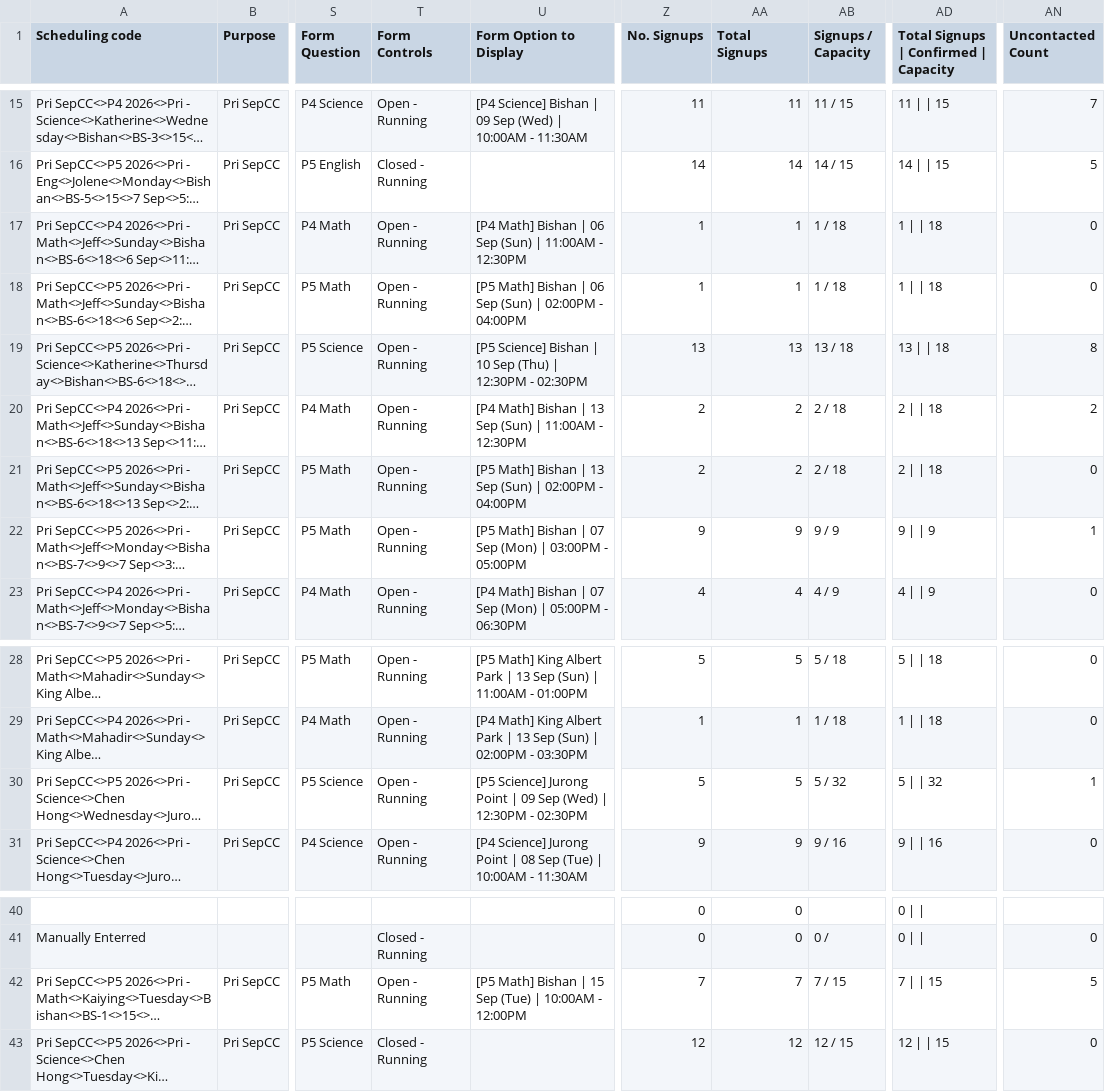
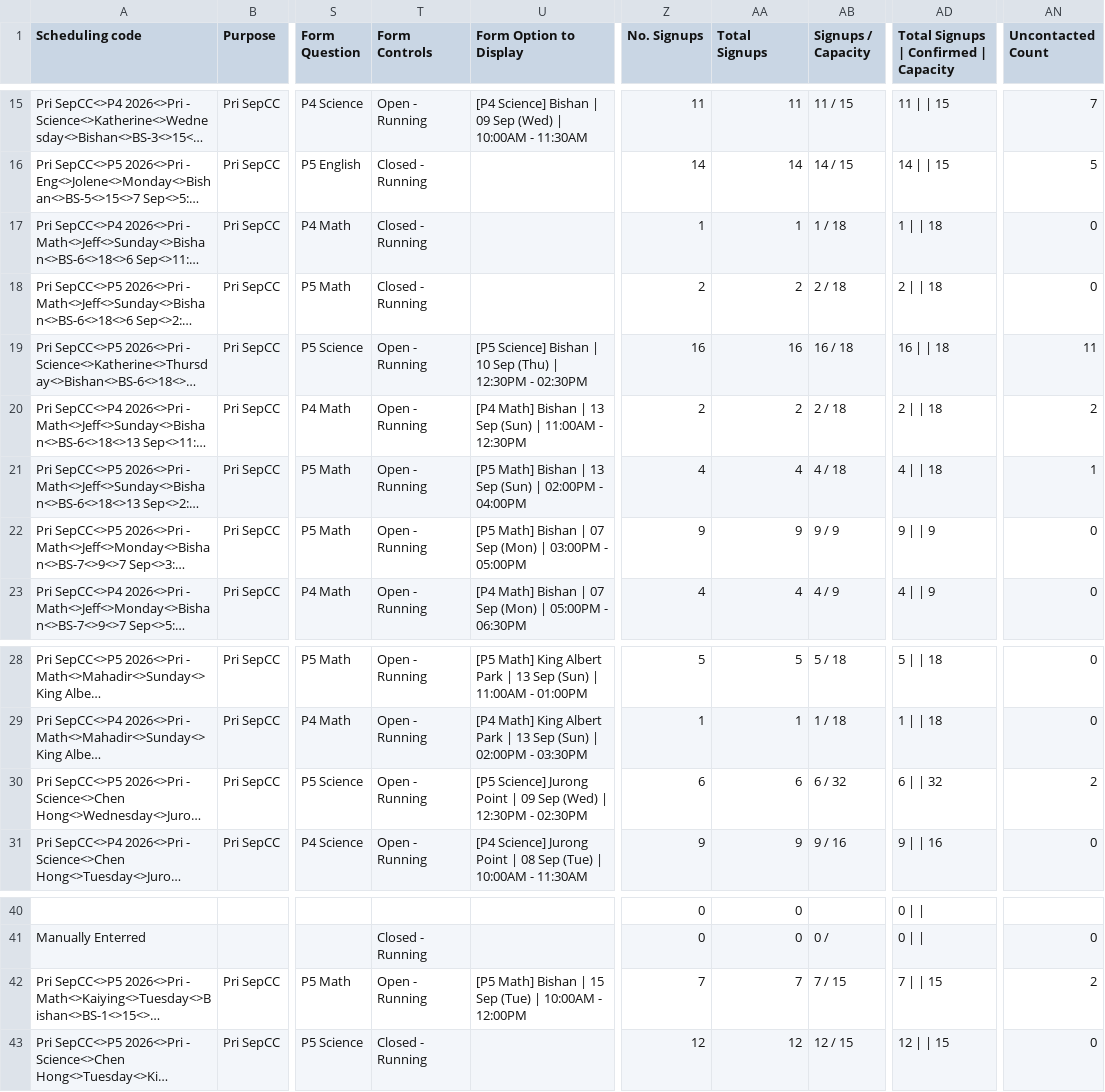
Before and after one commit to jirehcwe/zenith-lesson-calendar, a CSV file: crash-courses/pri-sep-2026/sessions.csv, drawn as a sheet; only a part is shown, gaps mark what is left out; long unchanged cells end in …; the diff names each change by its address in the sheet, - before the commit and + after, or states it on an @@ line.

```diff
--- a/crash-courses/pri-sep-2026/sessions.csv
+++ b/crash-courses/pri-sep-2026/sessions.csv
-T17:T18 (Form Controls): Open - Running
+T17:T18 (Form Controls): Closed - Running
-U17 (Form Option to Display): [P4 Math] Bishan | 06 Sep (Sun) | 11:00AM - 12:30PM
+U17 (Form Option to Display): (empty)
-U18 (Form Option to Display): [P5 Math] Bishan | 06 Sep (Sun) | 02:00PM - 04:00PM
+U18 (Form Option to Display): (empty)
-Z18 (No. Signups): 1
+Z18 (No. Signups): 2
-AA18 (Total Signups): 1
+AA18 (Total Signups): 2
-AB18 (Signups / Capacity): 1 / 18
+AB18 (Signups / Capacity): 2 / 18
-AD18: 1 | | 18
+AD18: 2 | | 18
-Z19 (No. Signups): 13
+Z19 (No. Signups): 16
-AA19 (Total Signups): 13
+AA19 (Total Signups): 16
-AB19 (Signups / Capacity): 13 / 18
+AB19 (Signups / Capacity): 16 / 18
-AD19: 13 | | 18
+AD19: 16 | | 18
-AN19 (Uncontacted Count): 8
+AN19 (Uncontacted Count): 11
-Z21 (No. Signups): 2
+Z21 (No. Signups): 4
-AA21 (Total Signups): 2
+AA21 (Total Signups): 4
-AB21 (Signups / Capacity): 2 / 18
+AB21 (Signups / Capacity): 4 / 18
-AD21: 2 | | 18
+AD21: 4 | | 18
-AN21 (Uncontacted Count): 0
+AN21 (Uncontacted Count): 1
-AN22 (Uncontacted Count): 1
+AN22 (Uncontacted Count): 0
-Z30 (No. Signups): 5
+Z30 (No. Signups): 6
-AA30 (Total Signups): 5
+AA30 (Total Signups): 6
-AB30 (Signups / Capacity): 5 / 32
+AB30 (Signups / Capacity): 6 / 32
-AD30: 5 | | 32
+AD30: 6 | | 32
-AN30 (Uncontacted Count): 1
+AN30 (Uncontacted Count): 2
-AN42 (Uncontacted Count): 5
+AN42 (Uncontacted Count): 2
```
Also changed, not shown: crash-courses/jc-sep-2026/sessions.csv, crash-courses/ss-sep-2026/sessions.csv, 4 other files.
